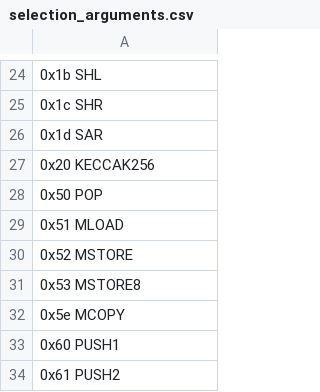
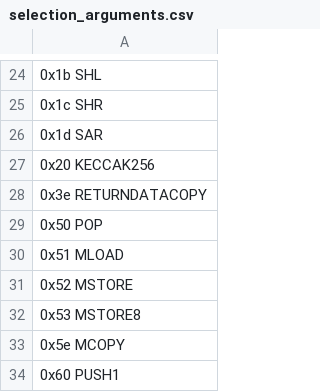
Before and after one commit to imapp-pl/gas-cost-estimator, a CSV file: src/program_generator/data/selection_arguments.csv, drawn as a sheet; only a part is shown, gaps mark what is left out; the shorter side is filled out with more unchanged rows; the diff names each change by its address in the sheet, - before the commit and + after, or states it on an @@ line.

```diff
--- a/src/program_generator/data/selection_arguments.csv
+++ b/src/program_generator/data/selection_arguments.csv
+row 28: 0x3e RETURNDATACOPY
```
Also changed, not shown: 1 other file.
